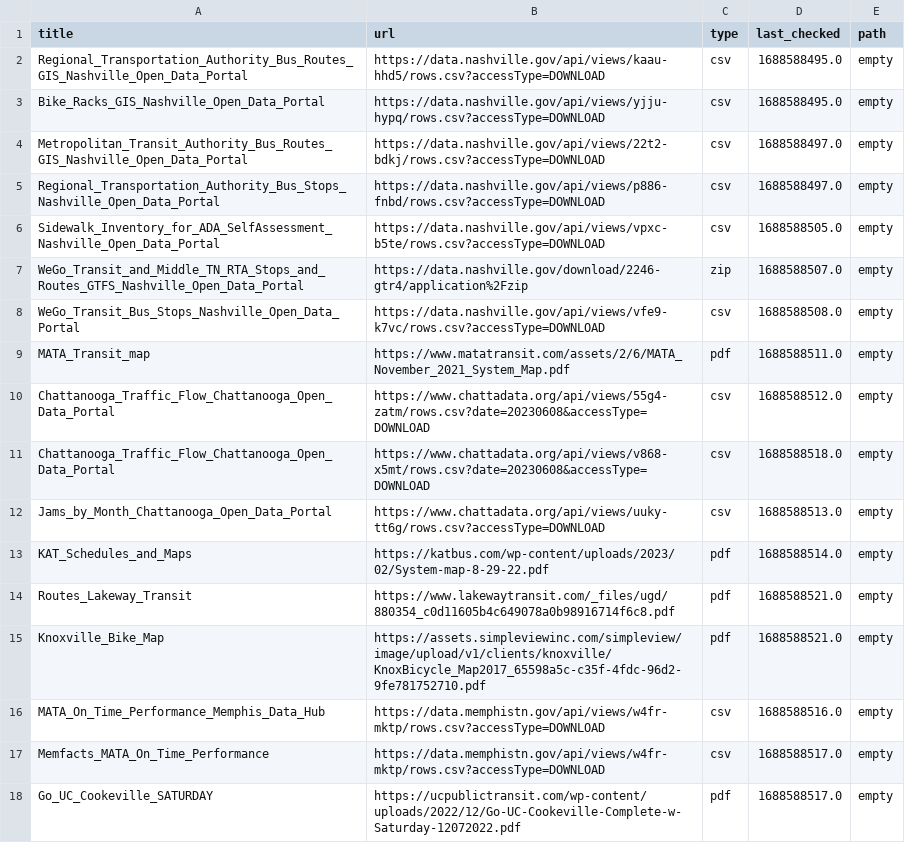
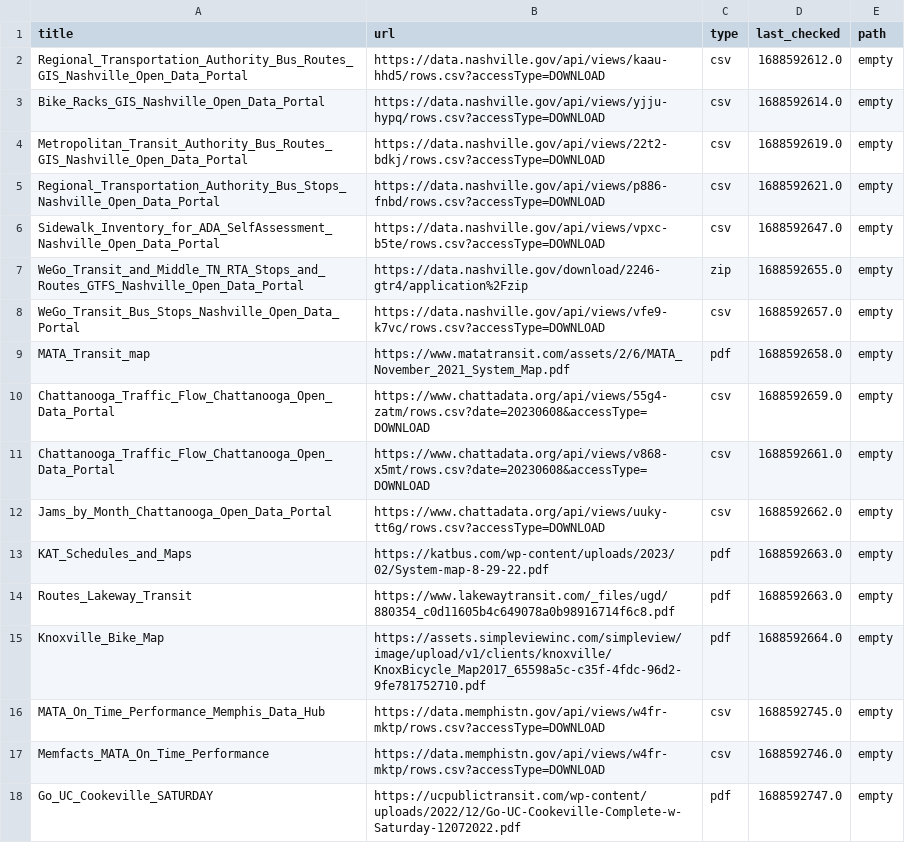
Before and after one commit to dobsonco/Transportation_Data_Manager, a CSV file: websites.csv, drawn as a sheet.

```diff
--- a/websites.csv
+++ b/websites.csv
@@ -1,18 +1,18 @@
 title,url,type,last_checked,path
-Regional_Transportation_Authority_Bus_Routes_GIS_Nashville_Open_Data_Portal,https://data.nashville.gov/api/views/kaau-hhd5/rows.csv?accessType=DOWNLOAD,csv,1688588495.0,empty
-Bike_Racks_GIS_Nashville_Open_Data_Portal,https://data.nashville.gov/api/views/yjju-hypq/rows.csv?accessType=DOWNLOAD,csv,1688588495.0,empty
-Metropolitan_Transit_Authority_Bus_Routes_GIS_Nashville_Open_Data_Portal,https://data.nashville.gov/api/views/22t2-bdkj/rows.csv?accessType=DOWNLOAD,csv,1688588497.0,empty
-Regional_Transportation_Authority_Bus_Stops_Nashville_Open_Data_Portal,https://data.nashville.gov/api/views/p886-fnbd/rows.csv?accessType=DOWNLOAD,csv,1688588497.0,empty
-Sidewalk_Inventory_for_ADA_SelfAssessment_Nashville_Open_Data_Portal,https://data.nashville.gov/api/views/vpxc-b5te/rows.csv?accessType=DOWNLOAD,csv,1688588505.0,empty
-WeGo_Transit_and_Middle_TN_RTA_Stops_and_Routes_GTFS_Nashville_Open_Data_Portal,https://data.nashville.gov/download/2246-gtr4/application%2Fzip,zip,1688588507.0,empty
-WeGo_Transit_Bus_Stops_Nashville_Open_Data_Portal,https://data.nashville.gov/api/views/vfe9-k7vc/rows.csv?accessType=DOWNLOAD,csv,1688588508.0,empty
-MATA_Transit_map,https://www.matatransit.com/assets/2/6/MATA_November_2021_System_Map.pdf,pdf,1688588511.0,empty
-Chattanooga_Traffic_Flow_Chattanooga_Open_Data_Portal,https://www.chattadata.org/api/views/55g4-zatm/rows.csv?date=20230608&accessType=DOWNLOAD,csv,1688588512.0,empty
-Chattanooga_Traffic_Flow_Chattanooga_Open_Data_Portal,https://www.chattadata.org/api/views/v868-x5mt/rows.csv?date=20230608&accessType=DOWNLOAD,csv,1688588518.0,empty
-Jams_by_Month_Chattanooga_Open_Data_Portal,https://www.chattadata.org/api/views/uuky-tt6g/rows.csv?accessType=DOWNLOAD,csv,1688588513.0,empty
-KAT_Schedules_and_Maps,https://katbus.com/wp-content/uploads/2023/02/System-map-8-29-22.pdf,pdf,1688588514.0,empty
-Routes_Lakeway_Transit,https://www.lakewaytransit.com/_files/ugd/880354_c0d11605b4c649078a0b98916714f6c8.pdf,pdf,1688588521.0,empty
-Knoxville_Bike_Map,https://assets.simpleviewinc.com/simpleview/image/upload/v1/clients/knoxville/KnoxBicycle_Map2017_65598a5c-c35f-4fdc-96d2-9fe781752710.pdf,pdf,1688588521.0,empty
-MATA_On_Time_Performance_Memphis_Data_Hub,https://data.memphistn.gov/api/views/w4fr-mktp/rows.csv?accessType=DOWNLOAD,csv,1688588516.0,empty
-Memfacts_MATA_On_Time_Performance,https://data.memphistn.gov/api/views/w4fr-mktp/rows.csv?accessType=DOWNLOAD,csv,1688588517.0,empty
-Go_UC_Cookeville_SATURDAY,https://ucpublictransit.com/wp-content/uploads/2022/12/Go-UC-Cookeville-Complete-w-Saturday-12072022.pdf,pdf,1688588517.0,empty
+Regional_Transportation_Authority_Bus_Routes_GIS_Nashville_Open_Data_Portal,https://data.nashville.gov/api/views/kaau-hhd5/rows.csv?accessType=DOWNLOAD,csv,1688592612.0,empty
+Bike_Racks_GIS_Nashville_Open_Data_Portal,https://data.nashville.gov/api/views/yjju-hypq/rows.csv?accessType=DOWNLOAD,csv,1688592614.0,empty
+Metropolitan_Transit_Authority_Bus_Routes_GIS_Nashville_Open_Data_Portal,https://data.nashville.gov/api/views/22t2-bdkj/rows.csv?accessType=DOWNLOAD,csv,1688592619.0,empty
+Regional_Transportation_Authority_Bus_Stops_Nashville_Open_Data_Portal,https://data.nashville.gov/api/views/p886-fnbd/rows.csv?accessType=DOWNLOAD,csv,1688592621.0,empty
+Sidewalk_Inventory_for_ADA_SelfAssessment_Nashville_Open_Data_Portal,https://data.nashville.gov/api/views/vpxc-b5te/rows.csv?accessType=DOWNLOAD,csv,1688592647.0,empty
+WeGo_Transit_and_Middle_TN_RTA_Stops_and_Routes_GTFS_Nashville_Open_Data_Portal,https://data.nashville.gov/download/2246-gtr4/application%2Fzip,zip,1688592655.0,empty
+WeGo_Transit_Bus_Stops_Nashville_Open_Data_Portal,https://data.nashville.gov/api/views/vfe9-k7vc/rows.csv?accessType=DOWNLOAD,csv,1688592657.0,empty
+MATA_Transit_map,https://www.matatransit.com/assets/2/6/MATA_November_2021_System_Map.pdf,pdf,1688592658.0,empty
+Chattanooga_Traffic_Flow_Chattanooga_Open_Data_Portal,https://www.chattadata.org/api/views/55g4-zatm/rows.csv?date=20230608&accessType=DOWNLOAD,csv,1688592659.0,empty
+Chattanooga_Traffic_Flow_Chattanooga_Open_Data_Portal,https://www.chattadata.org/api/views/v868-x5mt/rows.csv?date=20230608&accessType=DOWNLOAD,csv,1688592661.0,empty
+Jams_by_Month_Chattanooga_Open_Data_Portal,https://www.chattadata.org/api/views/uuky-tt6g/rows.csv?accessType=DOWNLOAD,csv,1688592662.0,empty
+KAT_Schedules_and_Maps,https://katbus.com/wp-content/uploads/2023/02/System-map-8-29-22.pdf,pdf,1688592663.0,empty
+Routes_Lakeway_Transit,https://www.lakewaytransit.com/_files/ugd/880354_c0d11605b4c649078a0b98916714f6c8.pdf,pdf,1688592663.0,empty
+Knoxville_Bike_Map,https://assets.simpleviewinc.com/simpleview/image/upload/v1/clients/knoxville/KnoxBicycle_Map2017_65598a5c-c35f-4fdc-96d2-9fe781752710.pdf,pdf,1688592664.0,empty
+MATA_On_Time_Performance_Memphis_Data_Hub,https://data.memphistn.gov/api/views/w4fr-mktp/rows.csv?accessType=DOWNLOAD,csv,1688592745.0,empty
+Memfacts_MATA_On_Time_Performance,https://data.memphistn.gov/api/views/w4fr-mktp/rows.csv?accessType=DOWNLOAD,csv,1688592746.0,empty
+Go_UC_Cookeville_SATURDAY,https://ucpublictransit.com/wp-content/uploads/2022/12/Go-UC-Cookeville-Complete-w-Saturday-12072022.pdf,pdf,1688592747.0,empty
```
Also changed, not shown: 1 other file.
